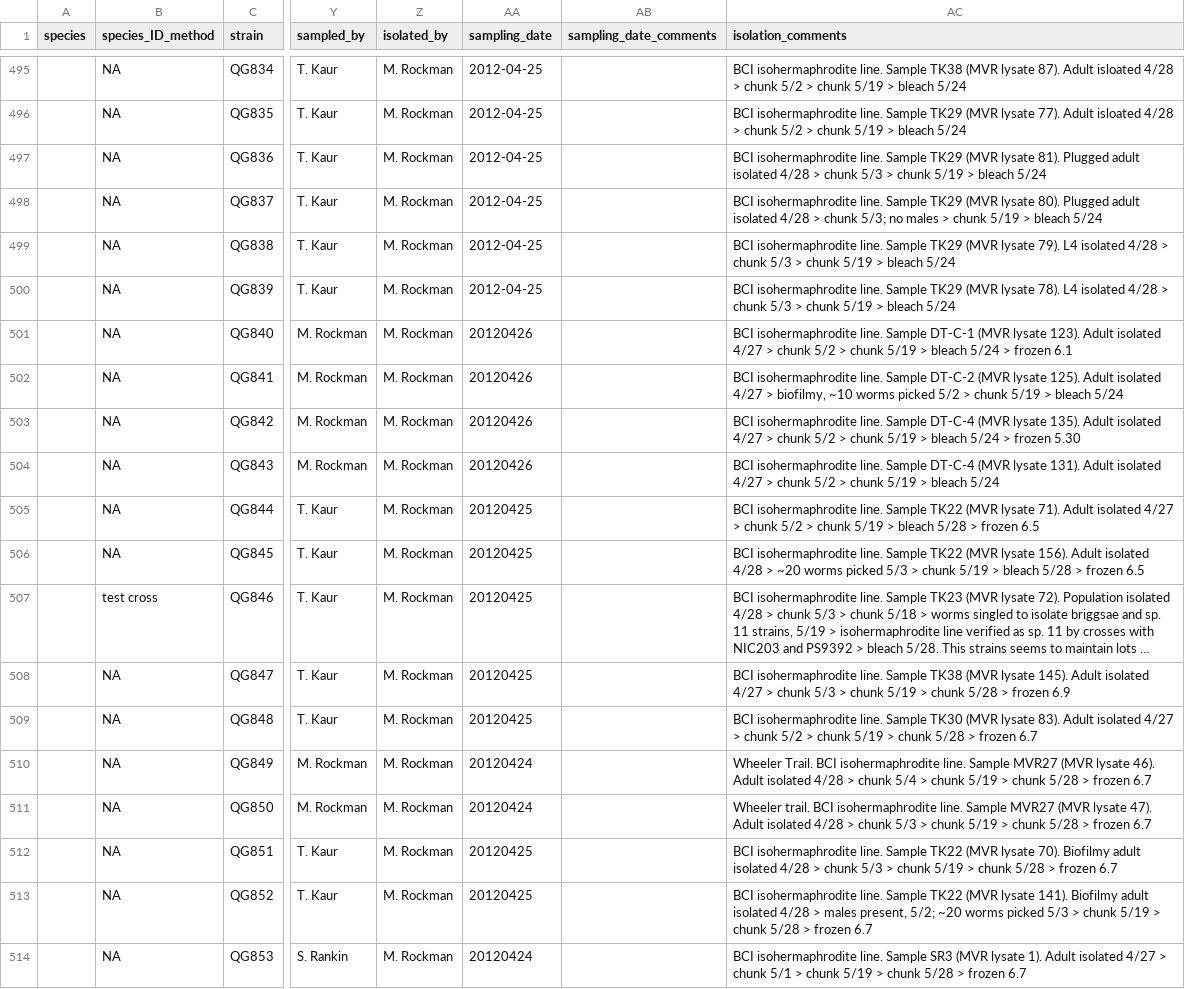
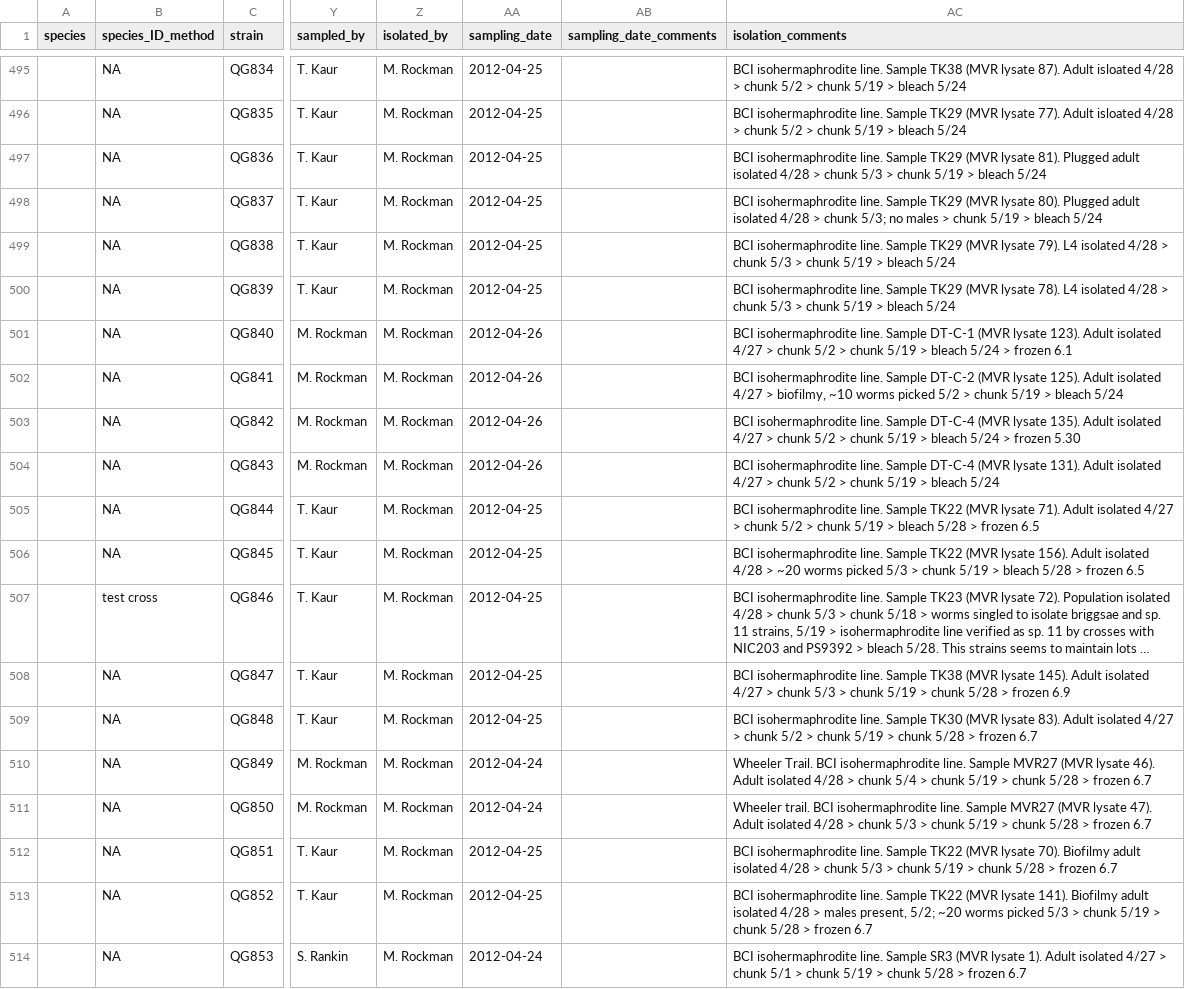
Before and after one commit to AndersenLab/C.-tropicalis-Strain-Sheet, a TSV file: Ct-WI-Strain-Info.tsv, drawn as a sheet; only a part is shown, gaps mark what is left out; long unchanged cells end in …; the diff covers the shown part only; the diff names each change by its address in the sheet, - before the commit and + after, or states it on an @@ line.

```diff
--- a/Ct-WI-Strain-Info.tsv
+++ b/Ct-WI-Strain-Info.tsv
-AA501:AA504 (sampling_date): 20120426
+AA501:AA504 (sampling_date): 2012-04-26
-AA505:AA509 (sampling_date): 20120425
+AA505:AA509 (sampling_date): 2012-04-25
-AA510:AA511 (sampling_date): 20120424
+AA510:AA511 (sampling_date): 2012-04-24
-AA512:AA513 (sampling_date): 20120425
+AA512:AA513 (sampling_date): 2012-04-25
-AA514 (sampling_date): 20120424
+AA514 (sampling_date): 2012-04-24
```
Also changed, not shown: 82 edited cells elsewhere in this file.
